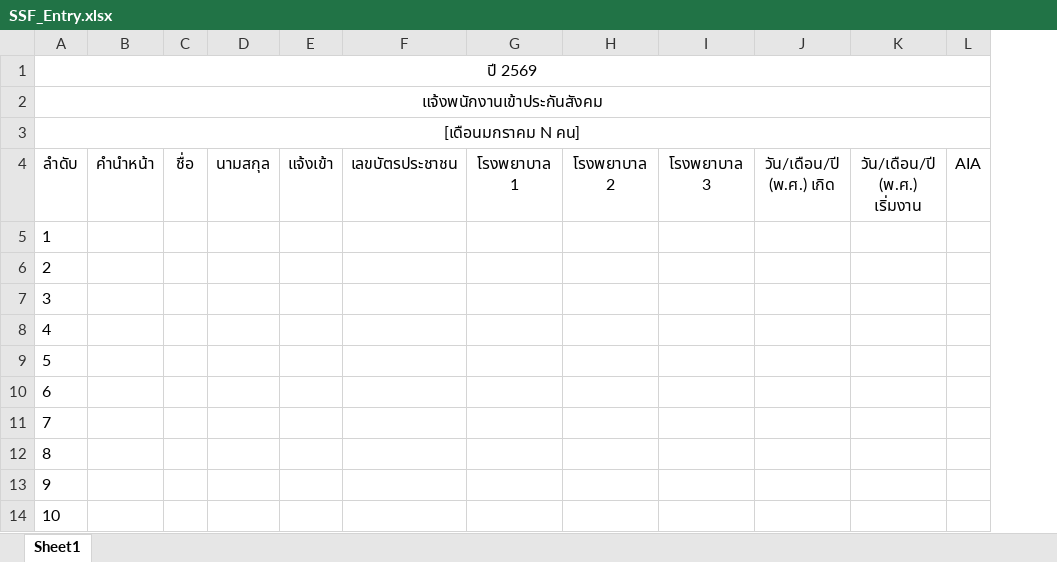
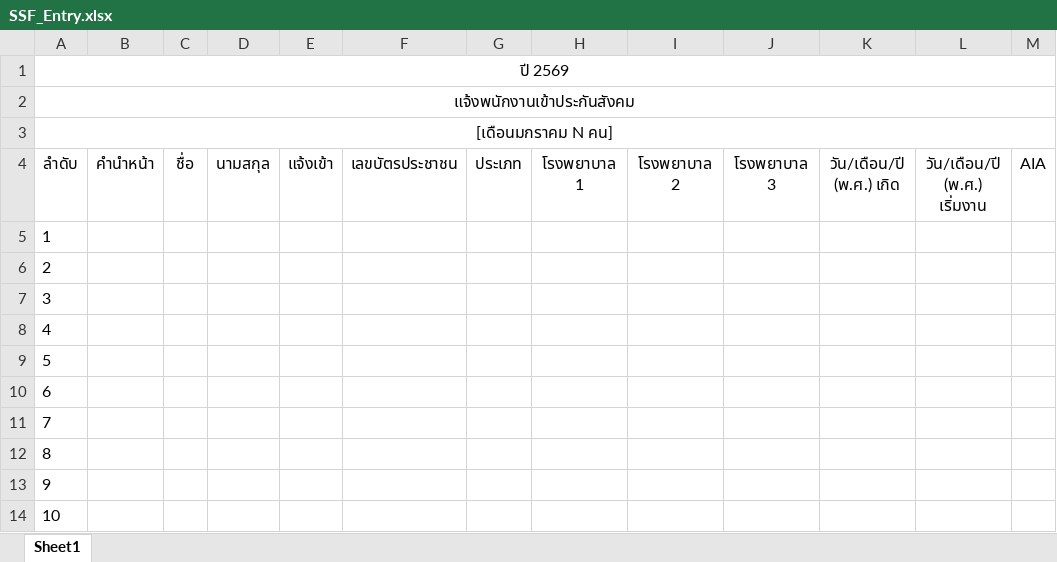
Before and after one commit to pongsatornsalwala-nexus/portalsync-backend, an Excel workbook: templates/SSF_Entry.xlsx, sheet Sheet1, drawn as a sheet; only a part is shown; values as stored, in another font and other column widths than the file's, no borders; charts and pictures not drawn; the diff names each change by its address in the sheet, - before the commit and + after, or states it on an @@ line.

Commit message:
Modified SSF bulk file'

```diff
--- a/templates/SSF_Entry.xlsx (sheet Sheet1)
+++ b/templates/SSF_Entry.xlsx (sheet Sheet1)
+column G, row 4: ประเภท
```
